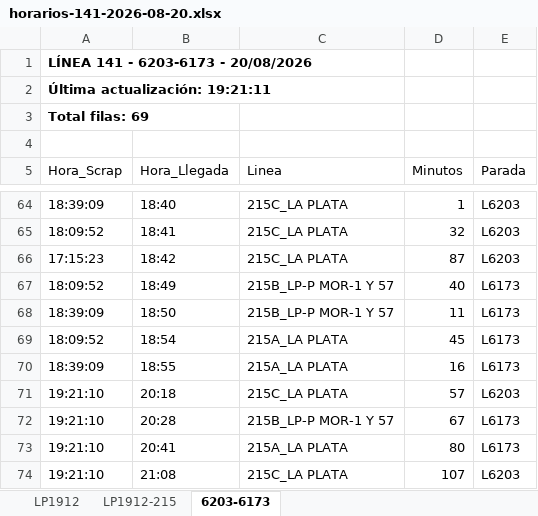
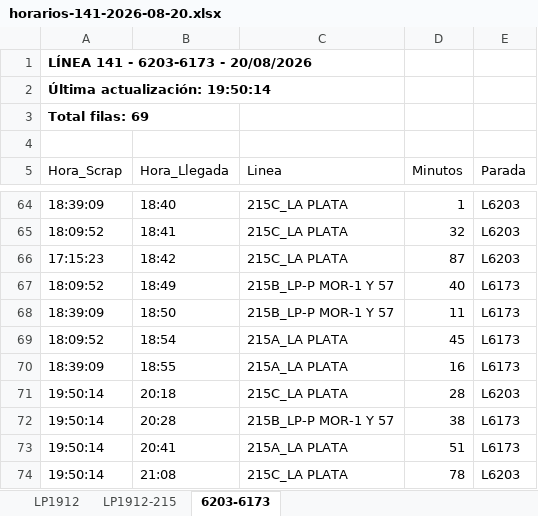
Before and after one commit to palomac00/recolector-cuadradoapp, an Excel workbook: data/horarios-141-2026-08-20.xlsx, sheet 6203-6173, drawn as a sheet; only a part is shown, gaps mark what is left out; values as stored, in another font and other column widths than the file's, no borders; the diff names each change by its address in the sheet, - before the commit and + after, or states it on an @@ line.

```diff
--- a/data/horarios-141-2026-08-20.xlsx (sheet 6203-6173)
+++ b/data/horarios-141-2026-08-20.xlsx (sheet 6203-6173)
-A2 (Hora_Scrap): Última actualización: 19:21:11
+A2 (Hora_Scrap): Última actualización: 19:50:14
-A71:A74 (Hora_Scrap): 19:21:10
+A71:A74 (Hora_Scrap): 19:50:14
-D71 (Minutos): 57
+D71 (Minutos): 28
-D72 (Minutos): 67
+D72 (Minutos): 38
-D73 (Minutos): 80
+D73 (Minutos): 51
-D74 (Minutos): 107
+D74 (Minutos): 78
```
Also changed, not shown: sheet LP1912, sheet LP1912-215.
